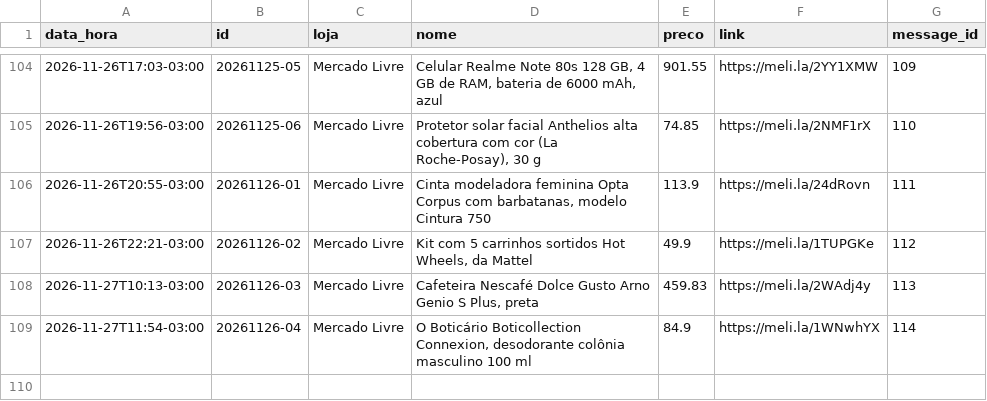
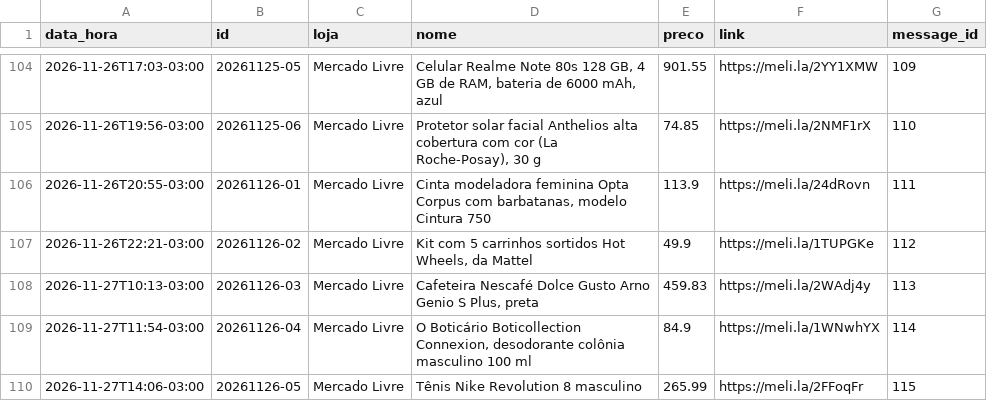
Before and after one commit to quantopagarei-sketch/quantocobrarpj, a CSV file: postados.csv, drawn as a sheet; only a part is shown, gaps mark what is left out.

```diff
--- a/postados.csv
+++ b/postados.csv
@@ -109 +109,2 @@ data_hora,id,loja,nome,preco,link,message_id
 2026-11-27T11:54-03:00,20261126-04,Mercado Livre,"O Boticário Boticollection Connexion, desodorante colônia masculino 100 ml",84.9,https://meli.la/1WNwhYX,114
+2026-11-27T14:06-03:00,20261126-05,Mercado Livre,Tênis Nike Revolution 8 masculino,265.99,https://meli.la/2FFoqFr,115
```
Also changed, not shown: metricas.csv, 1 other file.
